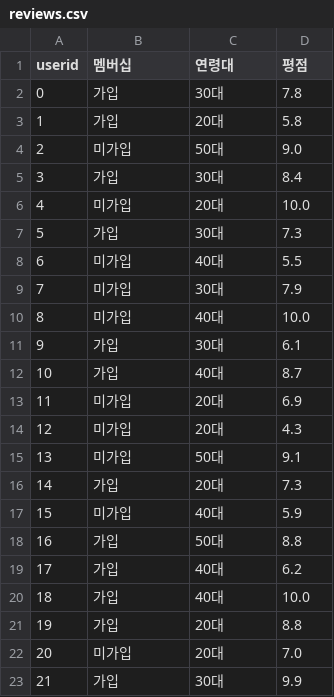
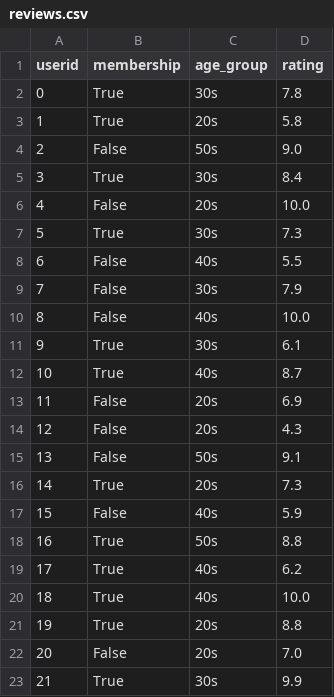
Before and after one commit to PandasKim/PandasKim.github.io, a CSV file: reviews.csv, drawn as a sheet; only a part is shown; the diff covers the shown part only.

Commit message:
Update reviews.csv

```diff
--- a/reviews.csv
+++ b/reviews.csv
@@ -1,23 +1,23 @@
-userid,멤버십,연령대,평점
-0,가입,30대,7.8
-1,가입,20대,5.8
-2,미가입,50대,9.0
-3,가입,30대,8.4
-4,미가입,20대,10.0
-5,가입,30대,7.3
-6,미가입,40대,5.5
-7,미가입,30대,7.9
-8,미가입,40대,10.0
-9,가입,30대,6.1
-10,가입,40대,8.7
-11,미가입,20대,6.9
-12,미가입,20대,4.3
-13,미가입,50대,9.1
-14,가입,20대,7.3
-15,미가입,40대,5.9
-16,가입,50대,8.8
-17,가입,40대,6.2
-18,가입,40대,10.0
-19,가입,20대,8.8
-20,미가입,20대,7.0
-21,가입,30대,9.9
+userid,membership,age_group,rating
+0,True,30s,7.8
+1,True,20s,5.8
+2,False,50s,9.0
+3,True,30s,8.4
+4,False,20s,10.0
+5,True,30s,7.3
+6,False,40s,5.5
+7,False,30s,7.9
+8,False,40s,10.0
+9,True,30s,6.1
+10,True,40s,8.7
+11,False,20s,6.9
+12,False,20s,4.3
+13,False,50s,9.1
+14,True,20s,7.3
+15,False,40s,5.9
+16,True,50s,8.8
+17,True,40s,6.2
+18,True,40s,10.0
+19,True,20s,8.8
+20,False,20s,7.0
+21,True,30s,9.9
```
Also changed, not shown: 56 edited cells elsewhere in this file.
